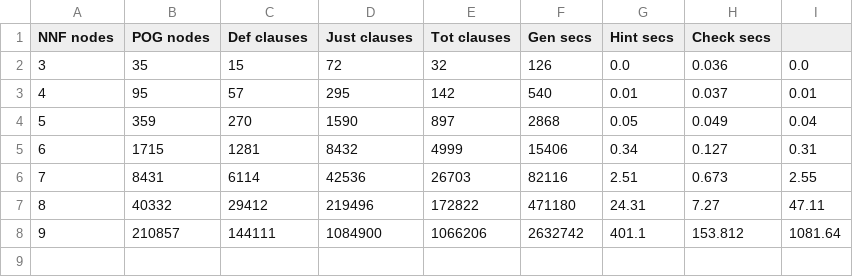
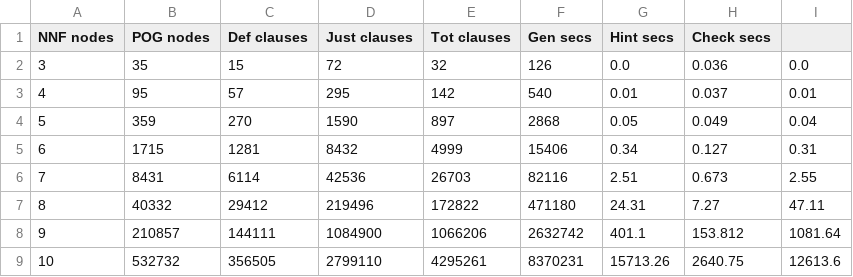
Before and after one commit to avigad/model-counting, a CSV file: crat/prototype/pigeon-d4-drat/psd-data.csv, drawn as a sheet; the diff names each change by its address in the sheet, - before the commit and + after, or states it on an @@ line.

Commit message:
New data

```diff
--- a/crat/prototype/pigeon-d4-drat/psd-data.csv
+++ b/crat/prototype/pigeon-d4-drat/psd-data.csv
+row 9: 10 | 532732 | 356505 | 2799110 | 4295261 | 8370231 | 15713.26 | 2640.75 | 12613.6
```
Also changed, not shown: 1 other file.
